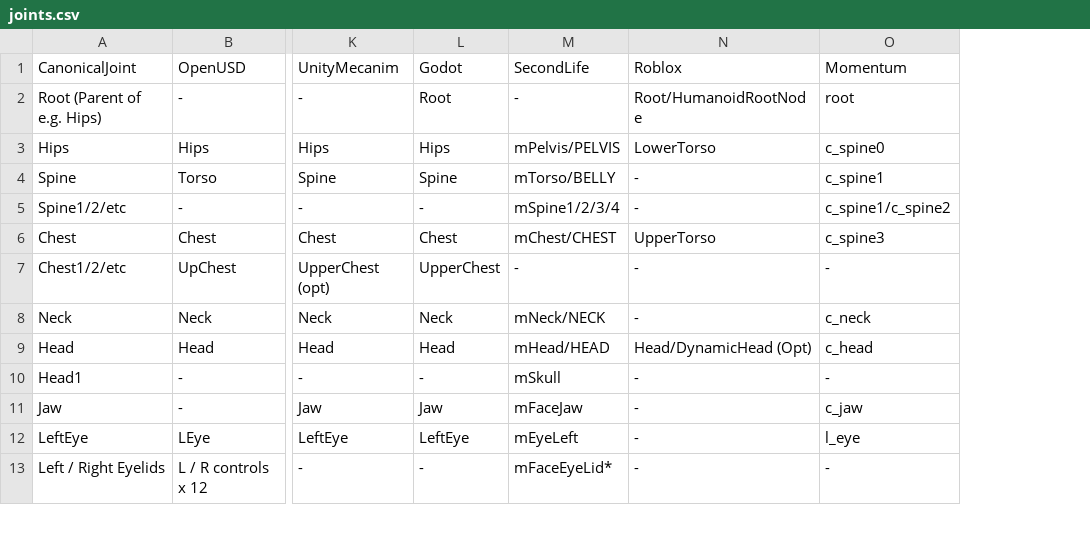
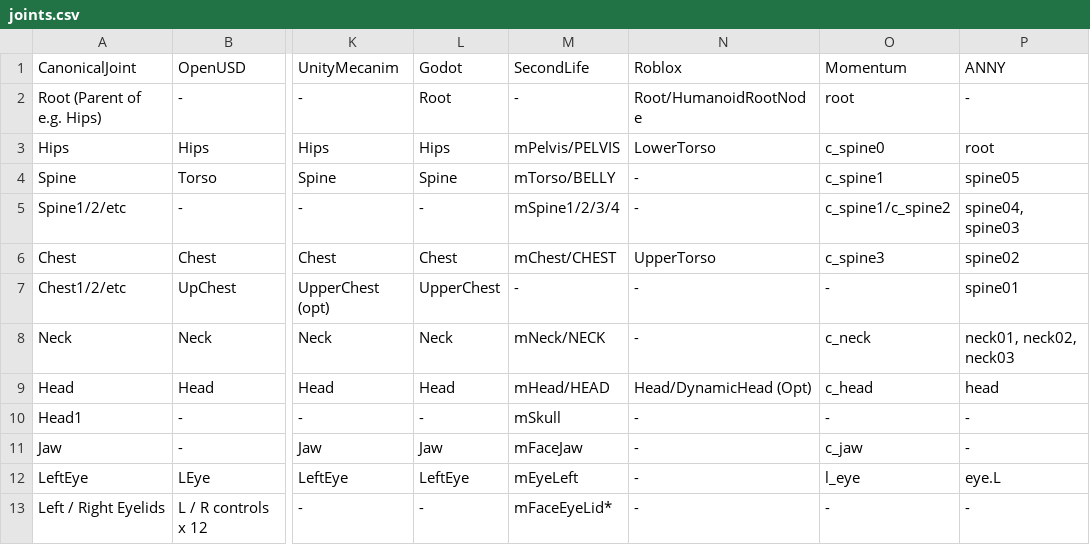
Before and after one commit to meshula/LabRCSF, a CSV file: joints.csv, drawn as a sheet; only a part is shown, gaps mark what is left out; the diff names each change by its address in the sheet, - before the commit and + after, or states it on an @@ line.

Commit message:
Add ANNY

```diff
--- a/joints.csv
+++ b/joints.csv
+column P (ANNY), rows 2-13: - | root | spine05 | spine04, spine03 | spine02 | spine01 | neck01, neck02, neck03 | head | - | - | eye.L | -
```
Also changed, not shown: 5 other files.
